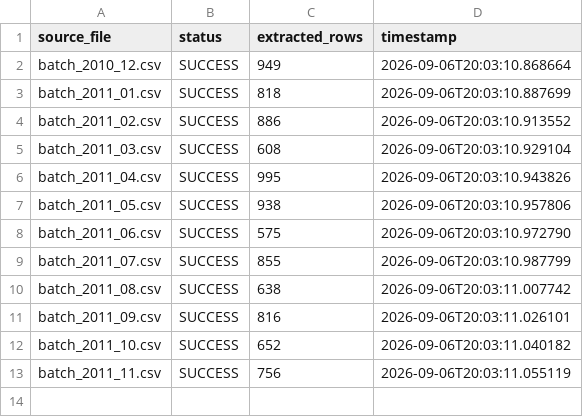
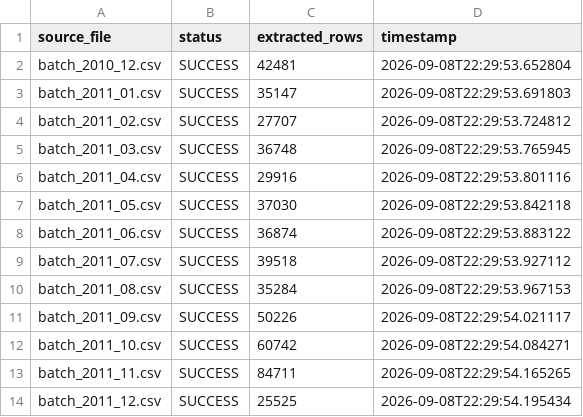
Before and after one commit to muhammadnavas/ecommerce-churn-mlops-platform, a CSV file: logs/ingestion_history.csv, drawn as a sheet.

Commit message:
feat: Integrate real-world UCI Online Retail dataset into ETL & MLOps platform

```diff
--- a/logs/ingestion_history.csv
+++ b/logs/ingestion_history.csv
@@ -1,13 +1,14 @@
 source_file,status,extracted_rows,timestamp
-batch_2010_12.csv,SUCCESS,949,2026-09-06T20:03:10.868664
-batch_2011_01.csv,SUCCESS,818,2026-09-06T20:03:10.887699
-batch_2011_02.csv,SUCCESS,886,2026-09-06T20:03:10.913552
-batch_2011_03.csv,SUCCESS,608,2026-09-06T20:03:10.929104
-batch_2011_04.csv,SUCCESS,995,2026-09-06T20:03:10.943826
-batch_2011_05.csv,SUCCESS,938,2026-09-06T20:03:10.957806
-batch_2011_06.csv,SUCCESS,575,2026-09-06T20:03:10.972790
-batch_2011_07.csv,SUCCESS,855,2026-09-06T20:03:10.987799
-batch_2011_08.csv,SUCCESS,638,2026-09-06T20:03:11.007742
-batch_2011_09.csv,SUCCESS,816,2026-09-06T20:03:11.026101
-batch_2011_10.csv,SUCCESS,652,2026-09-06T20:03:11.040182
-batch_2011_11.csv,SUCCESS,756,2026-09-06T20:03:11.055119
+batch_2010_12.csv,SUCCESS,42481,2026-09-08T22:29:53.652804
+batch_2011_01.csv,SUCCESS,35147,2026-09-08T22:29:53.691803
+batch_2011_02.csv,SUCCESS,27707,2026-09-08T22:29:53.724812
+batch_2011_03.csv,SUCCESS,36748,2026-09-08T22:29:53.765945
+batch_2011_04.csv,SUCCESS,29916,2026-09-08T22:29:53.801116
+batch_2011_05.csv,SUCCESS,37030,2026-09-08T22:29:53.842118
+batch_2011_06.csv,SUCCESS,36874,2026-09-08T22:29:53.883122
+batch_2011_07.csv,SUCCESS,39518,2026-09-08T22:29:53.927112
+batch_2011_08.csv,SUCCESS,35284,2026-09-08T22:29:53.967153
+batch_2011_09.csv,SUCCESS,50226,2026-09-08T22:29:54.021117
+batch_2011_10.csv,SUCCESS,60742,2026-09-08T22:29:54.084271
+batch_2011_11.csv,SUCCESS,84711,2026-09-08T22:29:54.165265
+batch_2011_12.csv,SUCCESS,25525,2026-09-08T22:29:54.195434
```
Also changed, not shown: 19 other files.
